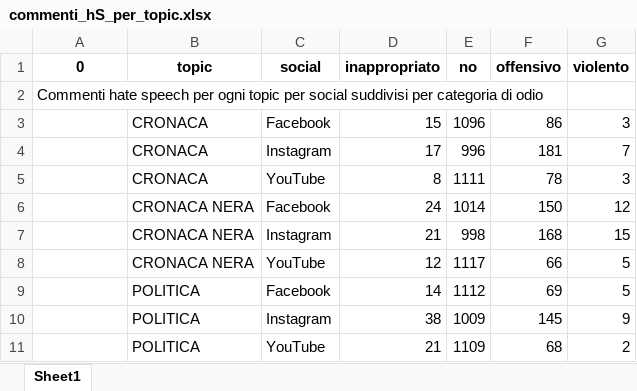
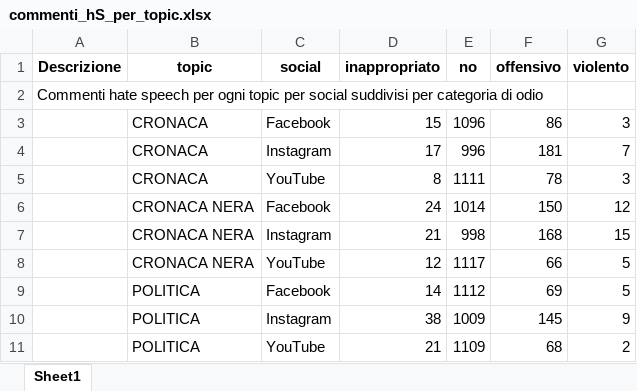
Before and after one commit to UniRoby/RetiGeografiche, an Excel workbook: File_Excel/commenti_hS_per_topic.xlsx, sheet Sheet1, drawn as a sheet; values as stored, in another font and other column widths than the file's, no borders; table styles not drawn; the diff names each change by its address in the sheet, - before the commit and + after, or states it on an @@ line.

```diff
--- a/File_Excel/commenti_hS_per_topic.xlsx (sheet Sheet1)
+++ b/File_Excel/commenti_hS_per_topic.xlsx (sheet Sheet1)
-A1: 0
+A1: Descrizione
```
Also changed, not shown: File_Excel/commenti_per_topic.xlsx, File_Excel/commenti_positivi_negativi_per_notizia_cronaca.xlsx, 35 other files.
